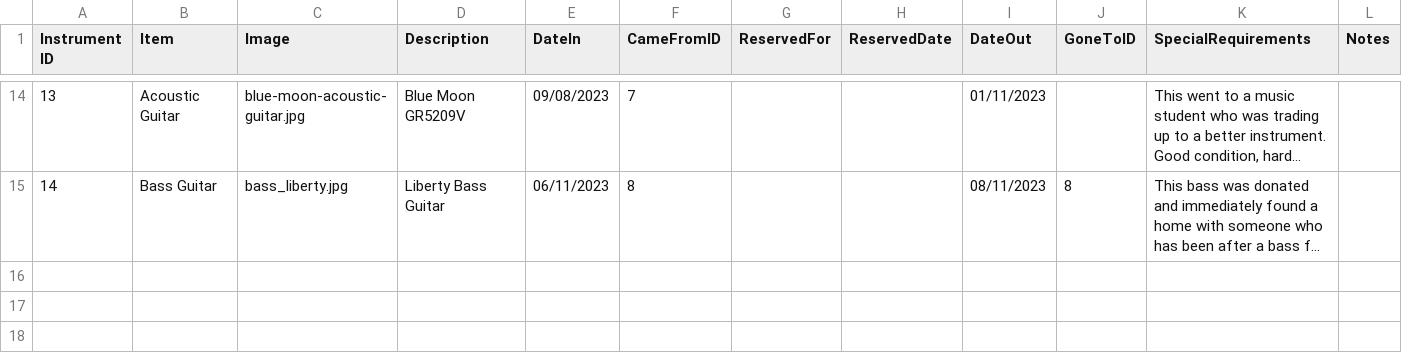
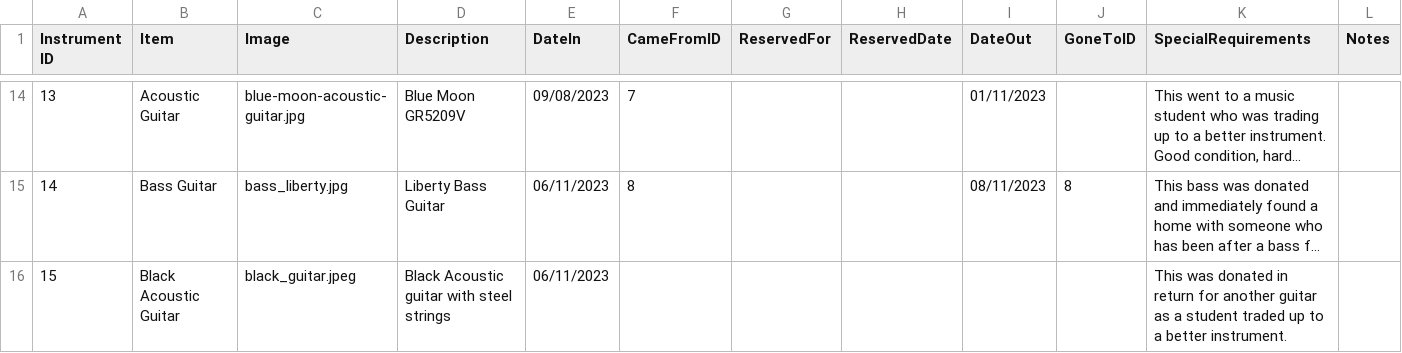
Before and after one commit to caprenter/bingley-music-town, a CSV file: _data/instruments.csv, drawn as a sheet; only a part is shown, gaps mark what is left out; long unchanged cells end in …; the diff names each change by its address in the sheet, - before the commit and + after, or states it on an @@ line.

Commit message:
Adds the balck guitar ot the indstuments page

```diff
--- a/_data/instruments.csv
+++ b/_data/instruments.csv
+row 16: 15 | Black Acoustic Guitar | black_guitar.jpeg | Black Acoustic guitar with steel strings | 06/11/2023 |  |  |  |  |  | This was donated in return for another guitar as a student traded up to a better instrument.
```
Also changed, not shown: 1 other file.
